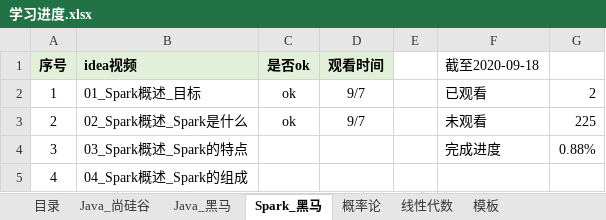
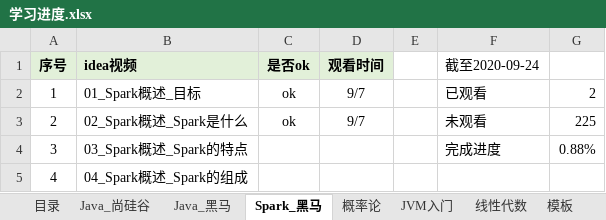
Before and after one commit to KingHWJ/Learning, an Excel workbook: 学习进度.xlsx, sheet Spark_黑马, drawn as a sheet; only a part is shown; values as stored, in another font and other column widths than the file's, no borders; charts and pictures and conditional formats not drawn; the diff names each change by its address in the sheet, - before the commit and + after, or states it on an @@ line.

```diff
--- a/学习进度.xlsx (sheet Spark_黑马)
+++ b/学习进度.xlsx (sheet Spark_黑马)
+sheet tab: JVM入门
-F1: 截至2020-09-18
+F1: 截至2020-09-24
```
Also changed, not shown: sheet Java_尚硅谷, sheet Java_黑马, sheet 目录, sheet 模板, 56 other files.
